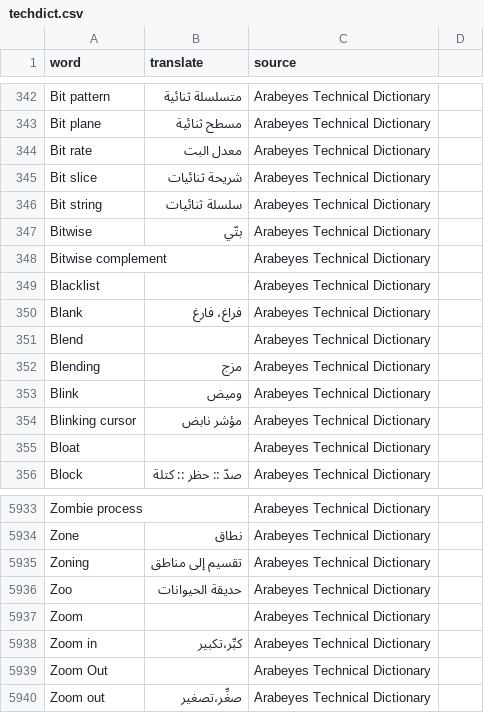
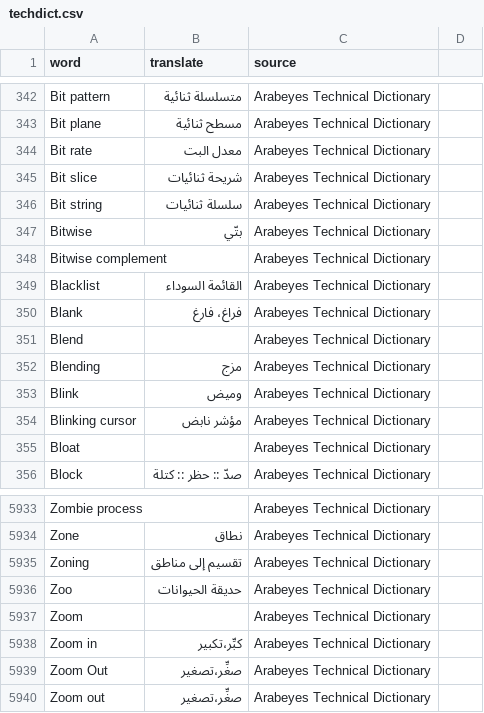
Before and after one commit to aosus/aosus-dictionary, a CSV file: dictionary/techdict.csv, drawn as a sheet; only a part is shown, gaps mark what is left out; the diff covers the shown part only.

```diff
--- a/dictionary/techdict.csv
+++ b/dictionary/techdict.csv
@@ -348,3 +348,3 @@ Bitwise; بتّي ;Arabeyes Technical Dictionary
 Bitwise complement;  ;Arabeyes Technical Dictionary
-Blacklist;  ;Arabeyes Technical Dictionary
+Blacklist; القائمة السوداء ;Arabeyes Technical Dictionary
 Blank; فراغ، فارغ ;Arabeyes Technical Dictionary
@@ -5938,3 +5938,3 @@ Zoom;  ;Arabeyes Technical Dictionary
 Zoom in; كبِّر،تكبير ;Arabeyes Technical Dictionary
-Zoom Out;  ;Arabeyes Technical Dictionary
+Zoom Out; صغِّر،تصغير ;Arabeyes Technical Dictionary
 Zoom out; صغِّر،تصغير ;Arabeyes Technical Dictionary
```
Also changed, not shown: 6 edited cells elsewhere in this file.
